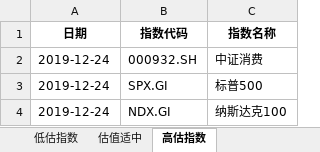
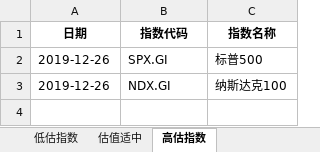
Before and after one commit to dingjianhub/datastudio, an Excel workbook: datas/指数分组.xlsx, sheet 高估指数, drawn as a sheet; values as stored, in another font and other column widths than the file's, no borders; removed rows and columns are numbered as before the commit, all else as after; the diff names each change by its address in the sheet, - before the commit and + after, or states it on an @@ line.

```diff
--- a/datas/指数分组.xlsx (sheet 高估指数)
+++ b/datas/指数分组.xlsx (sheet 高估指数)
-row 2: 2019-12-24 | 000932.SH | 中证消费
-A2:A3 (日期): 2019-12-24
+A2:A3 (日期): 2019-12-26
```
Also changed, not shown: sheet 估值适中, sheet 低估指数, datas/北向资金流向.xlsx, datas/沪股通前十大成交股.xlsx, 31 other files.
